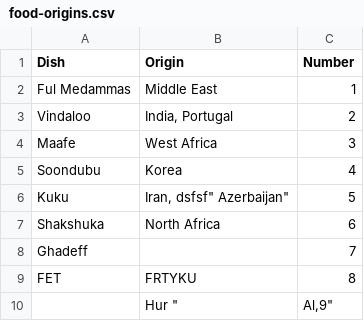
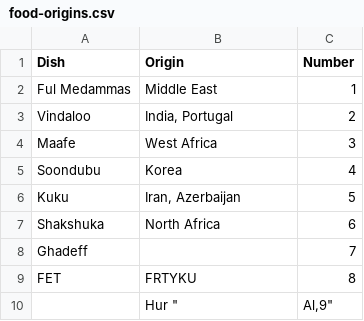
Before and after one commit to Shurick2211/ShPP_level_5, a CSV file: food-origins.csv, drawn as a sheet.

```diff
--- a/food-origins.csv
+++ b/food-origins.csv
@@ -5,3 +5,3 @@ Maafe,West Africa,"3"
 Soondubu,"Korea",4
-"Kuku","Iran, "dsfsf" Azerbaijan","5"
+"Kuku","Iran,  Azerbaijan","5"
 Shakshuka,North Africa,6
```
Also changed, not shown: 2 other files.
